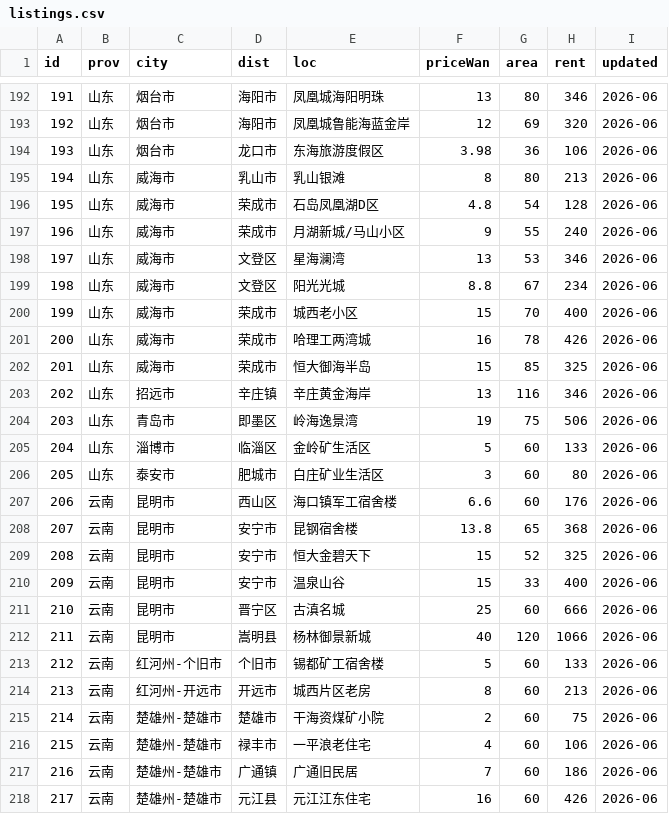
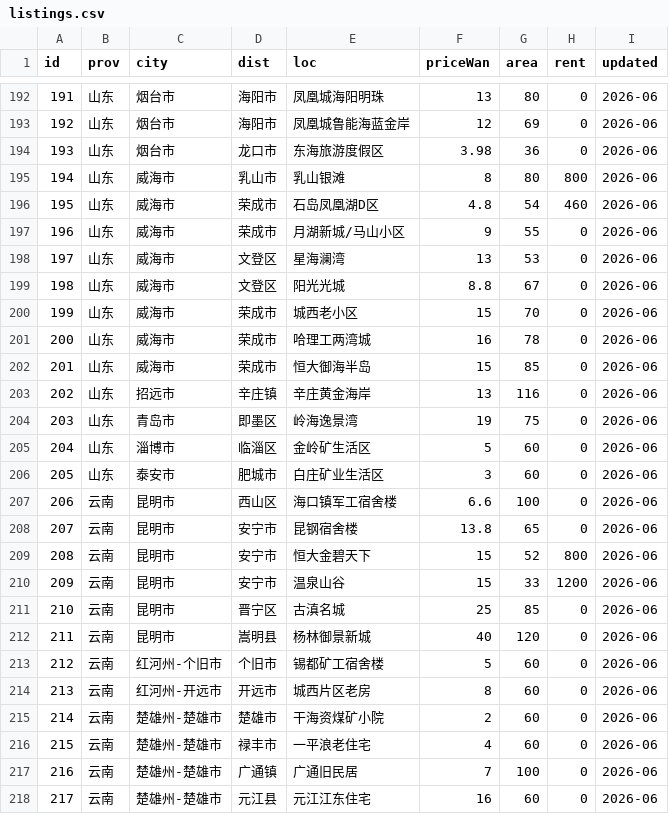
Before and after one commit to QROST/qrost.github.io, a CSV file: demos/china-housing/data/listings.csv, drawn as a sheet; only a part is shown, gaps mark what is left out; the diff covers the shown part only.

Commit message:
china-housing: verify colleague batch area, rent, built-year, POI.
Round-2 web research: 60 built-years merged, 120 rents reset to verified or 0,
5 CSV-derived areas, POI research-merge for 4 suspicious distances.

```diff
--- a/demos/china-housing/data/listings.csv
+++ b/demos/china-housing/data/listings.csv
@@ -192,27 +192,27 @@ id,prov,city,dist,loc,priceWan,area,rent,updated
-191,山东,烟台市,海阳市,凤凰城海阳明珠,13,80,346,2026-06
-192,山东,烟台市,海阳市,凤凰城鲁能海蓝金岸,12,69,320,2026-06
-193,山东,烟台市,龙口市,东海旅游度假区,3.98,36,106,2026-06
-194,山东,威海市,乳山市,乳山银滩,8,80,213,2026-06
-195,山东,威海市,荣成市,石岛凤凰湖D区,4.8,54,128,2026-06
-196,山东,威海市,荣成市,月湖新城/马山小区,9,55,240,2026-06
-197,山东,威海市,文登区,星海澜湾,13,53,346,2026-06
-198,山东,威海市,文登区,阳光光城,8.8,67,234,2026-06
-199,山东,威海市,荣成市,城西老小区,15,70,400,2026-06
-200,山东,威海市,荣成市,哈理工两湾城,16,78,426,2026-06
-201,山东,威海市,荣成市,恒大御海半岛,15,85,325,2026-06
-202,山东,招远市,辛庄镇,辛庄黄金海岸,13,116,346,2026-06
-203,山东,青岛市,即墨区,岭海逸景湾,19,75,506,2026-06
-204,山东,淄博市,临淄区,金岭矿生活区,5,60,133,2026-06
-205,山东,泰安市,肥城市,白庄矿业生活区,3,60,80,2026-06
-206,云南,昆明市,西山区,海口镇军工宿舍楼,6.6,60,176,2026-06
-207,云南,昆明市,安宁市,昆钢宿舍楼,13.8,65,368,2026-06
-208,云南,昆明市,安宁市,恒大金碧天下,15,52,325,2026-06
-209,云南,昆明市,安宁市,温泉山谷,15,33,400,2026-06
-210,云南,昆明市,晋宁区,古滇名城,25,60,666,2026-06
-211,云南,昆明市,嵩明县,杨林御景新城,40,120,1066,2026-06
-212,云南,红河州-个旧市,个旧市,锡都矿工宿舍楼,5,60,133,2026-06
-213,云南,红河州-开远市,开远市,城西片区老房,8,60,213,2026-06
-214,云南,楚雄州-楚雄市,楚雄市,干海资煤矿小院,2,60,75,2026-06
-215,云南,楚雄州-楚雄市,禄丰市,一平浪老住宅,4,60,106,2026-06
-216,云南,楚雄州-楚雄市,广通镇,广通旧民居,7,60,186,2026-06
-217,云南,楚雄州-楚雄市,元江县,元江江东住宅,16,60,426,2026-06
+191,山东,烟台市,海阳市,凤凰城海阳明珠,13,80,0,2026-06
+192,山东,烟台市,海阳市,凤凰城鲁能海蓝金岸,12,69,0,2026-06
+193,山东,烟台市,龙口市,东海旅游度假区,3.98,36,0,2026-06
+194,山东,威海市,乳山市,乳山银滩,8,80,800,2026-06
+195,山东,威海市,荣成市,石岛凤凰湖D区,4.8,54,460,2026-06
+196,山东,威海市,荣成市,月湖新城/马山小区,9,55,0,2026-06
+197,山东,威海市,文登区,星海澜湾,13,53,0,2026-06
+198,山东,威海市,文登区,阳光光城,8.8,67,0,2026-06
+199,山东,威海市,荣成市,城西老小区,15,70,0,2026-06
+200,山东,威海市,荣成市,哈理工两湾城,16,78,0,2026-06
+201,山东,威海市,荣成市,恒大御海半岛,15,85,0,2026-06
+202,山东,招远市,辛庄镇,辛庄黄金海岸,13,116,0,2026-06
+203,山东,青岛市,即墨区,岭海逸景湾,19,75,0,2026-06
+204,山东,淄博市,临淄区,金岭矿生活区,5,60,0,2026-06
+205,山东,泰安市,肥城市,白庄矿业生活区,3,60,0,2026-06
+206,云南,昆明市,西山区,海口镇军工宿舍楼,6.6,100,0,2026-06
+207,云南,昆明市,安宁市,昆钢宿舍楼,13.8,65,0,2026-06
+208,云南,昆明市,安宁市,恒大金碧天下,15,52,800,2026-06
+209,云南,昆明市,安宁市,温泉山谷,15,33,1200,2026-06
+210,云南,昆明市,晋宁区,古滇名城,25,85,0,2026-06
+211,云南,昆明市,嵩明县,杨林御景新城,40,120,0,2026-06
+212,云南,红河州-个旧市,个旧市,锡都矿工宿舍楼,5,60,0,2026-06
+213,云南,红河州-开远市,开远市,城西片区老房,8,60,0,2026-06
+214,云南,楚雄州-楚雄市,楚雄市,干海资煤矿小院,2,60,0,2026-06
+215,云南,楚雄州-楚雄市,禄丰市,一平浪老住宅,4,60,0,2026-06
+216,云南,楚雄州-楚雄市,广通镇,广通旧民居,7,100,0,2026-06
+217,云南,楚雄州-楚雄市,元江县,元江江东住宅,16,60,0,2026-06
```
Also changed, not shown: 94 edited cells elsewhere in this file, 7 other files.
